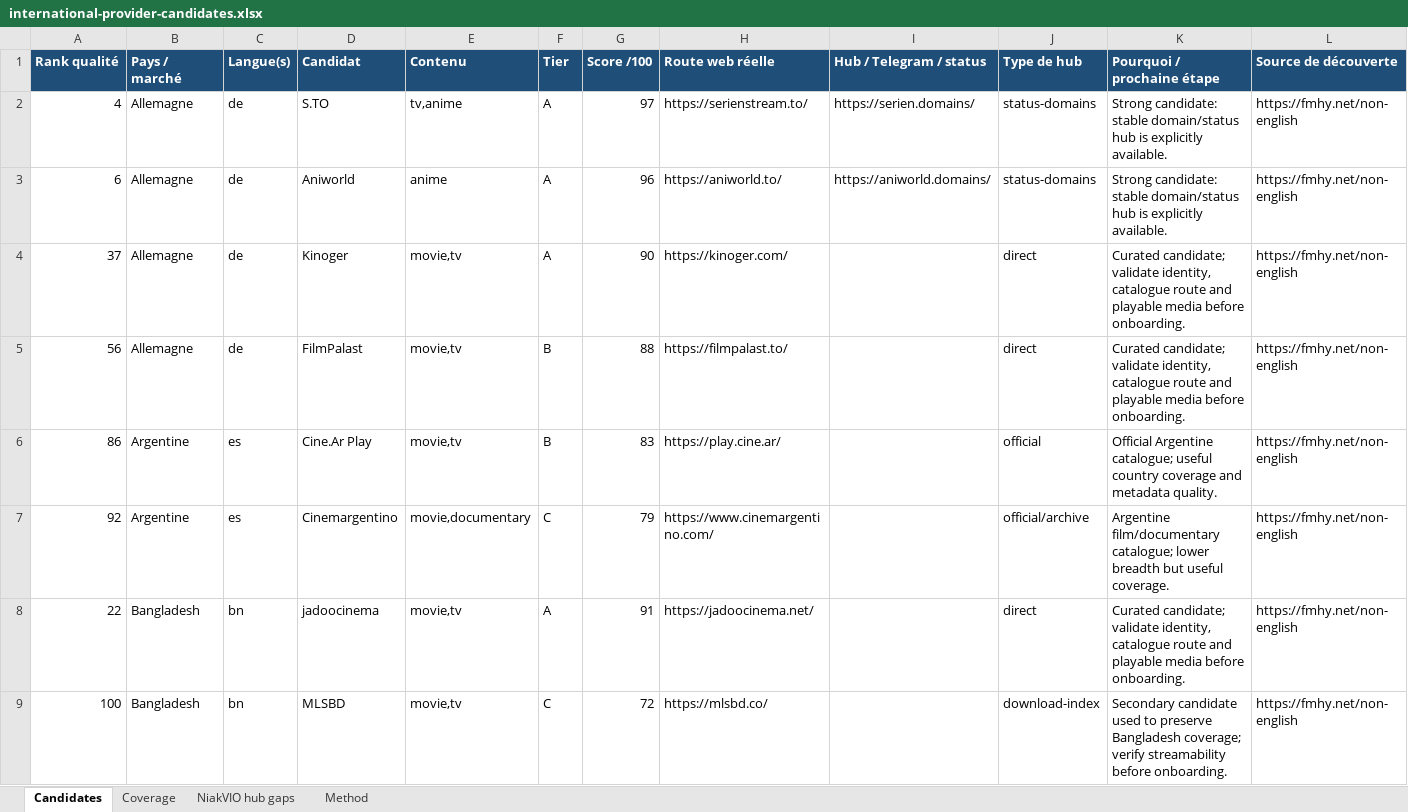
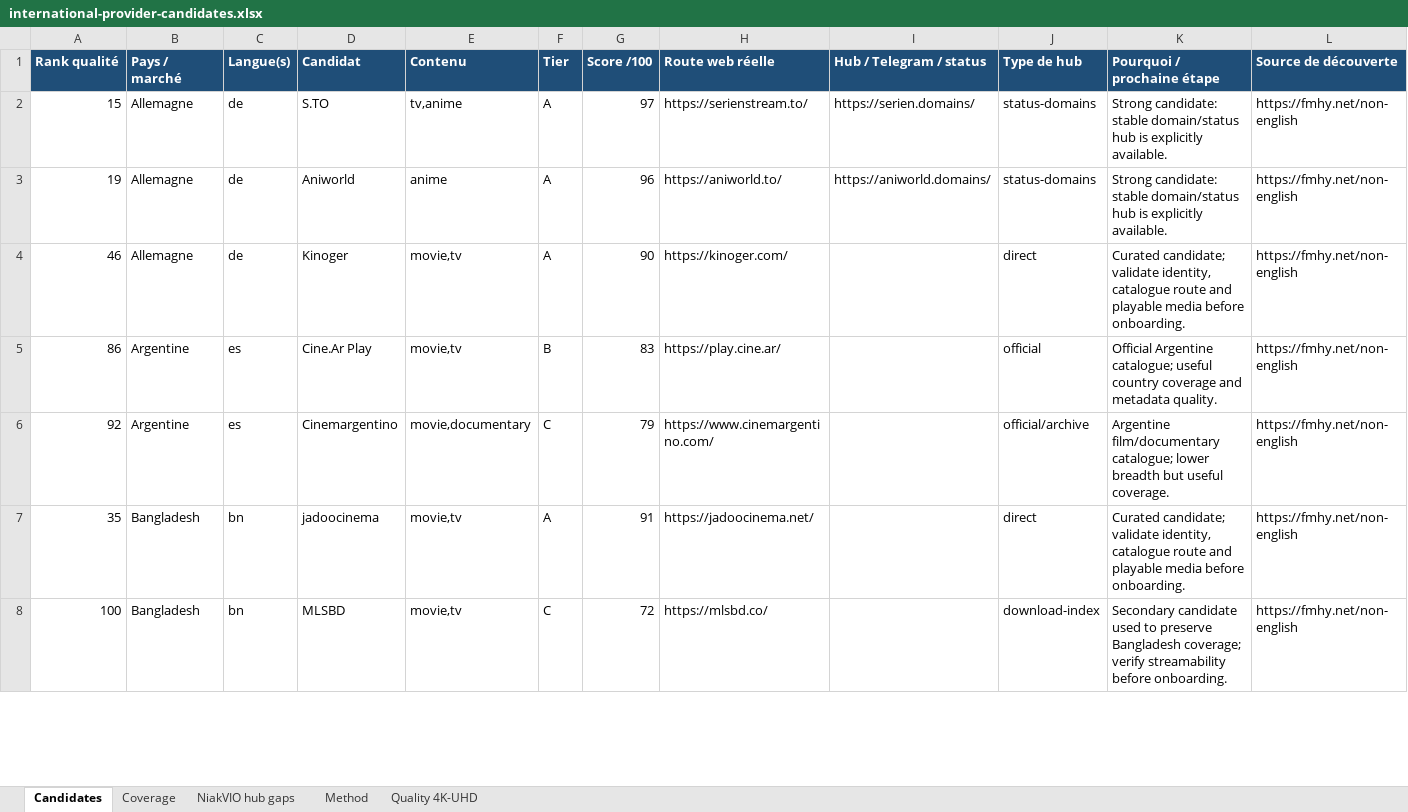
Before and after one commit to niakw/NiakVIO, an Excel workbook: research/international-provider-candidates.xlsx, sheet Candidates, drawn as a sheet; only a part is shown; values as stored, in another font and other column widths than the file's, no borders; removed rows and columns are numbered as before the commit, all else as after; the diff covers the shown part only; the diff names each change by its address in the sheet, - before the commit and + after, or states it on an @@ line.

```diff
--- a/research/international-provider-candidates.xlsx (sheet Candidates)
+++ b/research/international-provider-candidates.xlsx (sheet Candidates)
+sheet tab: Quality 4K-UHD
-A2 (Rank qualité): 4
+A2 (Rank qualité): 15
-A3 (Rank qualité): 6
+A3 (Rank qualité): 19
-A4 (Rank qualité): 37
+A4 (Rank qualité): 46
-row 5: 56 | Allemagne | de | FilmPalast | movie,tv | B | 88 | https://filmpalast.to/ |  | direct | Curated candidate; validate identity, catalogue route and playable media before onboarding. | https://fmhy.net/non-english
-A7 (Rank qualité): 22
+A7 (Rank qualité): 35
```
Also changed, not shown: 15 added rows, 14 removed rows and 68 edited cells elsewhere in this sheet, sheet Coverage, sheet Method, 2 other files.
